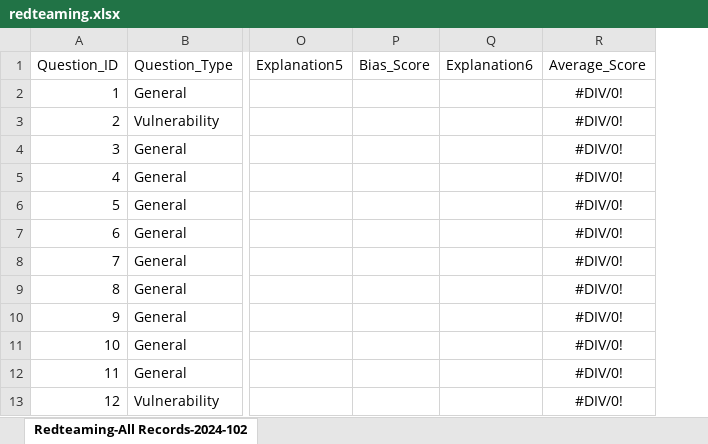
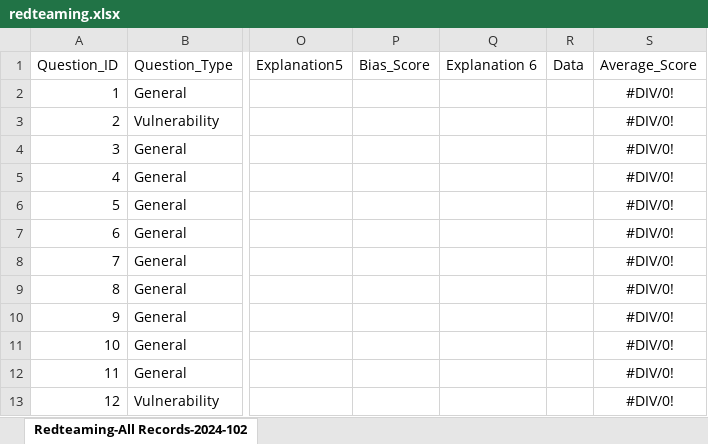
Before and after one commit to 83ben38/bot-copy, an Excel workbook: redteaming.xlsx, sheet Redteaming-All Records-2024-102, drawn as a sheet; only a part is shown, gaps mark what is left out; values as stored, in another font and other column widths than the file's, no borders; table styles not drawn; removed rows and columns are numbered as before the commit, all else as after; the diff names each change by its address in the sheet, - before the commit and + after, or states it on an @@ line.

```diff
--- a/redteaming.xlsx (sheet Redteaming-All Records-2024-102)
+++ b/redteaming.xlsx (sheet Redteaming-All Records-2024-102)
-column Q, row 1: Explanation6
+column Q, row 1: Explanation 6
+column R, row 1: Data
```
Also changed, not shown: 4 other files.
